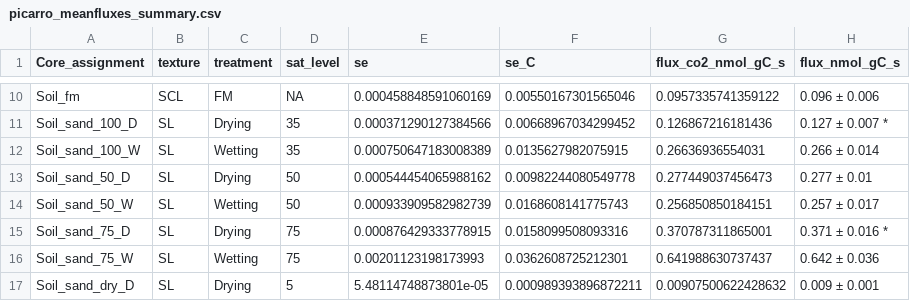
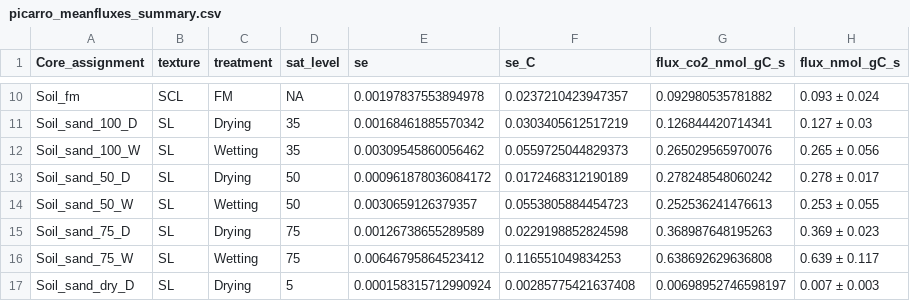
Before and after one commit to kaizadp/hysteresis_and_soil_carbon, a CSV file: data/processed/picarro_meanfluxes_summary.csv, drawn as a sheet; only a part is shown, gaps mark what is left out; the diff covers the shown part only.

```diff
--- a/data/processed/picarro_meanfluxes_summary.csv
+++ b/data/processed/picarro_meanfluxes_summary.csv
@@ -10,8 +10,8 @@
-"Soil_fm","SCL","FM",NA,0.000458848591060169,0.00550167301565046,0.0957335741359122,"0.096 ± 0.006 "
-"Soil_sand_100_D","SL","Drying",35,0.000371290127384566,0.00668967034299452,0.126867216181436,"0.127 ± 0.007 *"
-"Soil_sand_100_W","SL","Wetting",35,0.000750647183008389,0.0135627982075915,0.26636936554031,"0.266 ± 0.014 "
-"Soil_sand_50_D","SL","Drying",50,0.000544454065988162,0.00982244080549778,0.277449037456473,"0.277 ± 0.01 "
-"Soil_sand_50_W","SL","Wetting",50,0.000933909582982739,0.0168608141775743,0.256850850184151,"0.257 ± 0.017 "
-"Soil_sand_75_D","SL","Drying",75,0.000876429333778915,0.0158099508093316,0.370787311865001,"0.371 ± 0.016 *"
-"Soil_sand_75_W","SL","Wetting",75,0.00201123198173993,0.0362608725212301,0.641988630737437,"0.642 ± 0.036 "
-"Soil_sand_dry_D","SL","Drying",5,5.48114748873801e-05,0.000989393896872211,0.00907500622428632,"0.009 ± 0.001 "
+"Soil_fm","SCL","FM",NA,0.00197837553894978,0.0237210423947357,0.092980535781882,"0.093 ± 0.024 "
+"Soil_sand_100_D","SL","Drying",35,0.00168461885570342,0.0303405612517219,0.126844420714341,"0.127 ± 0.03 "
+"Soil_sand_100_W","SL","Wetting",35,0.00309545860056462,0.0559725044829373,0.265029565970076,"0.265 ± 0.056 "
+"Soil_sand_50_D","SL","Drying",50,0.000961878036084172,0.0172468312190189,0.278248548060242,"0.278 ± 0.017 "
+"Soil_sand_50_W","SL","Wetting",50,0.0030659126379357,0.0553805884454723,0.252536241476613,"0.253 ± 0.055 "
+"Soil_sand_75_D","SL","Drying",75,0.00126738655289589,0.0229198852824598,0.368987648195263,"0.369 ± 0.023 "
+"Soil_sand_75_W","SL","Wetting",75,0.00646795864523412,0.116551049834253,0.638692629636808,"0.639 ± 0.117 "
+"Soil_sand_dry_D","SL","Drying",5,0.000158315712990924,0.00285775421637408,0.00698952746598197,"0.007 ± 0.003 "
```
Also changed, not shown: 56 edited cells elsewhere in this file, data/processed/picarro_meanfluxes.csv, 2 other files.
